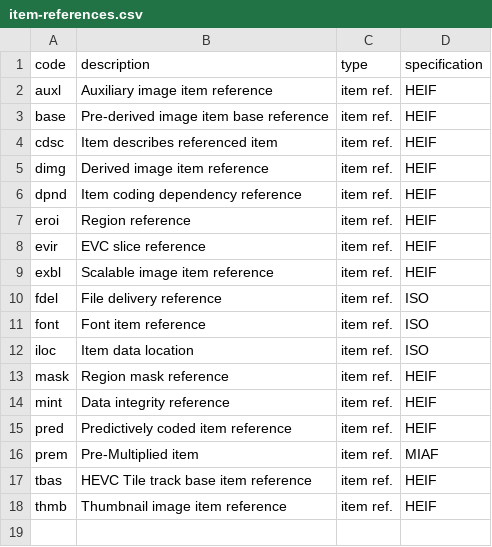
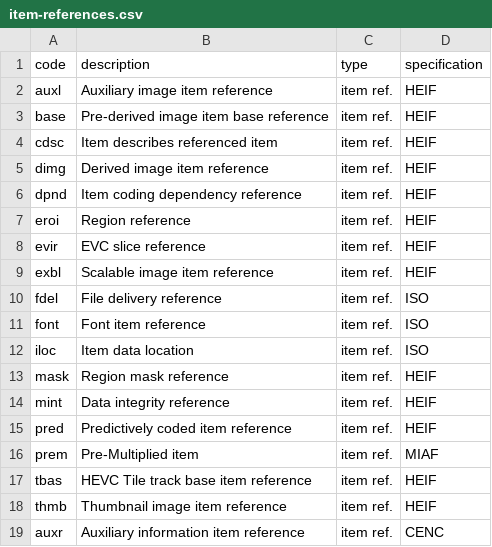
Before and after one commit to mp4ra/mp4ra.github.io, a CSV file: data/item-references.csv, drawn as a sheet.

Commit message:
address #203

```diff
--- a/data/item-references.csv
+++ b/data/item-references.csv
@@ -18 +18,2 @@ tbas,HEVC Tile track base item reference,item ref.,HEIF
 thmb,Thumbnail image item reference,item ref.,HEIF
+auxr,Auxiliary information item reference,item ref.,CENC
```
